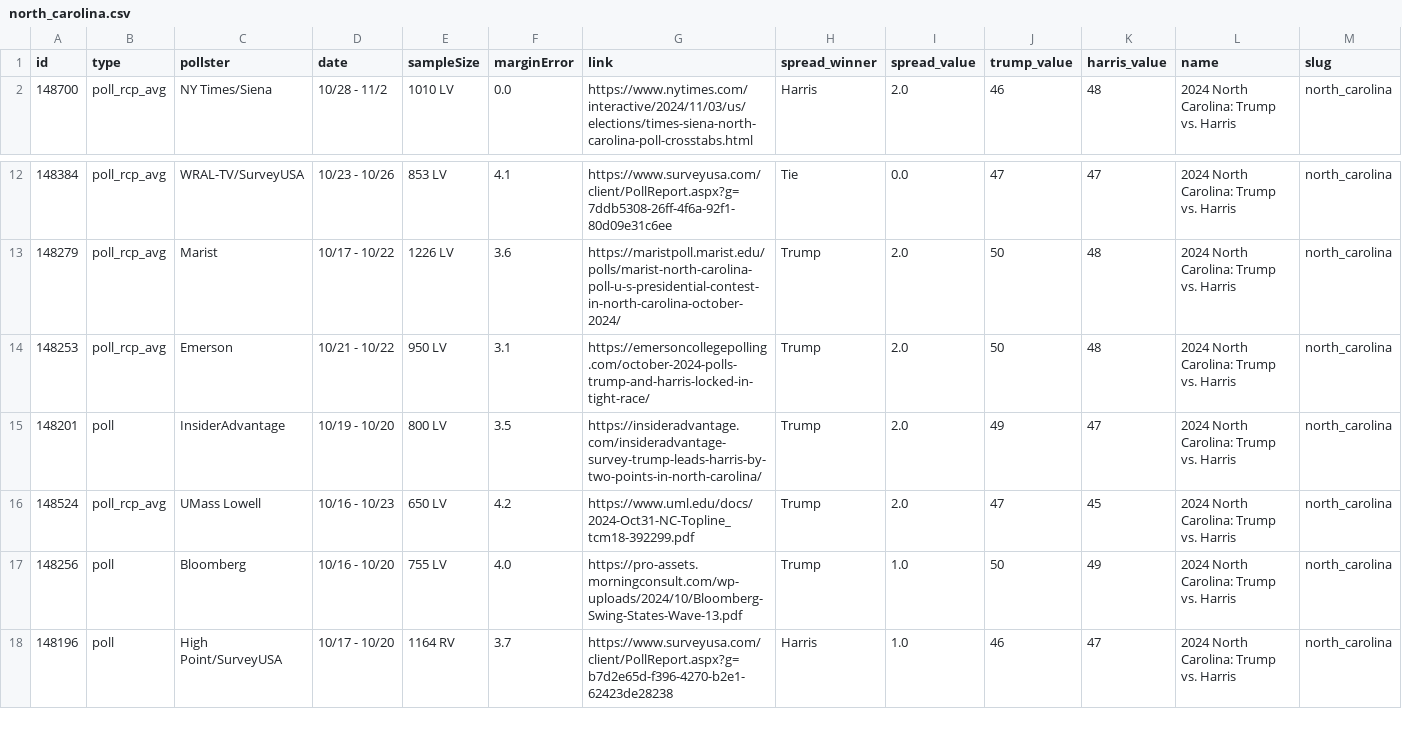
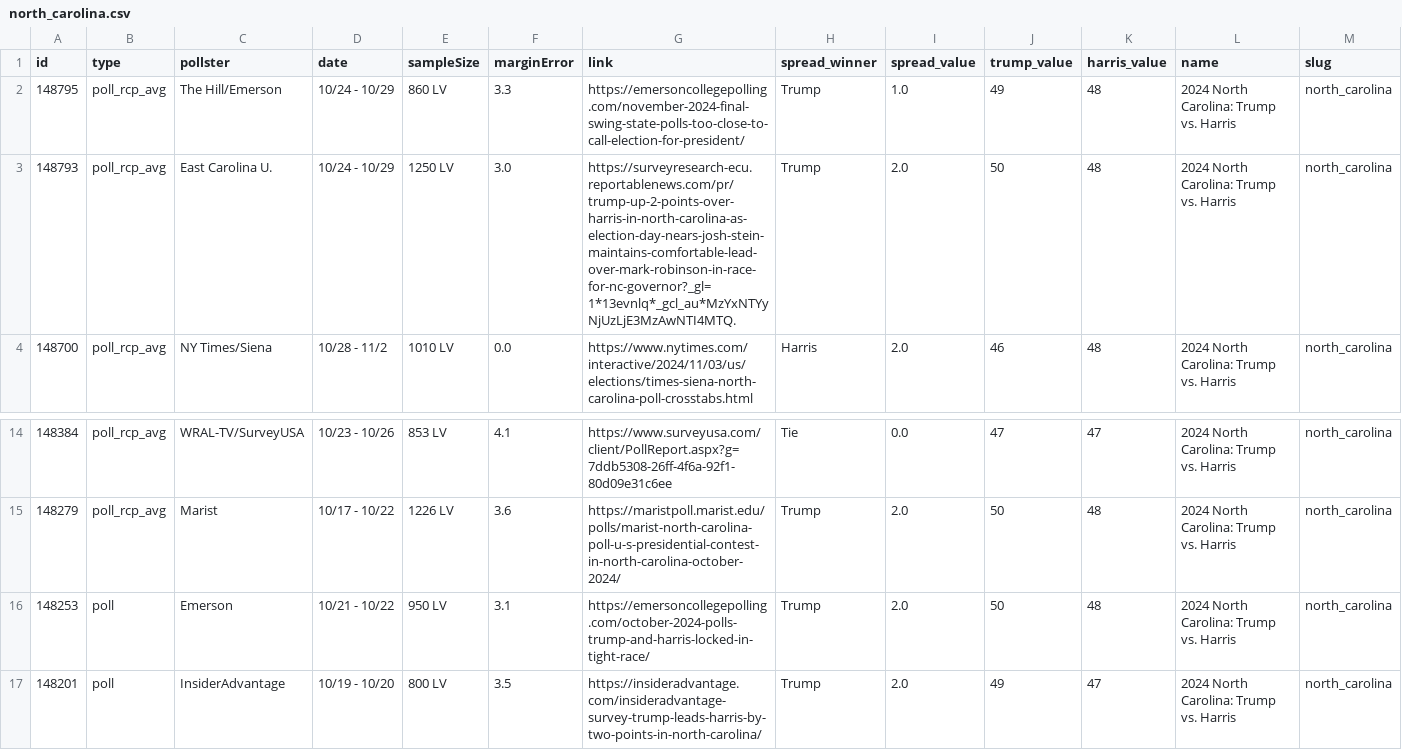
Before and after one commit to stiles/polls, a CSV file: data/polls/north_carolina.csv, drawn as a sheet; only a part is shown, gaps mark what is left out; the shorter side is filled out with more unchanged rows; addresses are those after the commit; rows hold the shown columns only; the diff names each change by its address in the sheet, - before the commit and + after, or states it on an @@ line.

```diff
--- a/data/polls/north_carolina.csv
+++ b/data/polls/north_carolina.csv
+row 2: 148795 | poll_rcp_avg | The Hill/Emerson | 10/24 - 10/29 | 860 LV | 3.3 | https://emersoncollegepolling.com/november-2024-final-swing-state-polls-too-close-to-call-election-for-president/ | Trump | 1.0 | 49 | 48 | 2024 North Carolina: Trump vs. Harris | north_carolina
+row 3: 148793 | poll_rcp_avg | East Carolina U. | 10/24 - 10/29 | 1250 LV | 3.0 | https://surveyresearch-ecu.reportablenews.com/pr/trump-up-2-points-over-harris-in-north-carolina-as-election-day-nears-josh-stein-maintains-comfortable-lead-over-mark-robinson-in-race-for-nc-governor?_gl=1*13evnlq*_gcl_au*MzYxNTYyNjUzLjE3MzAwNTI4MTQ. | Trump | 2.0 | 50 | 48 | 2024 North Carolina: Trump vs. Harris | north_carolina
-B16 (type): poll_rcp_avg
+B16 (type): poll
```
Also changed, not shown: data/polls/arizona.csv, data/polls/georgia.csv, 26 other files.
